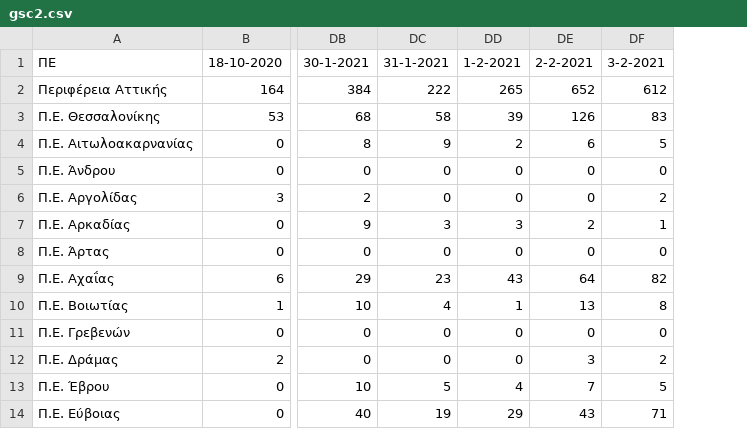
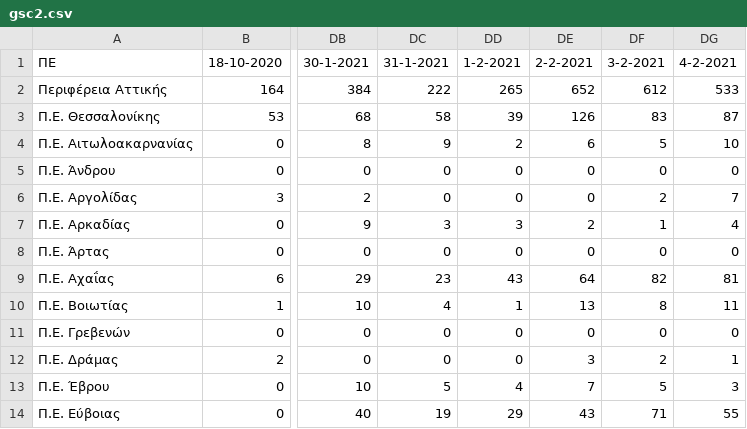
Before and after one commit to spyros-lytras/krousmata, a CSV file: gsc2.csv, drawn as a sheet; only a part is shown, gaps mark what is left out; the diff names each change by its address in the sheet, - before the commit and + after, or states it on an @@ line.

```diff
--- a/gsc2.csv
+++ b/gsc2.csv
+column DG, rows 1-14: 4-2-2021 | 533 | 87 | 10 | 0 | 7 | 4 | 0 | 81 | 11 | 0 | 1 | 3 | 55
```
Also changed, not shown: 1 other file.
